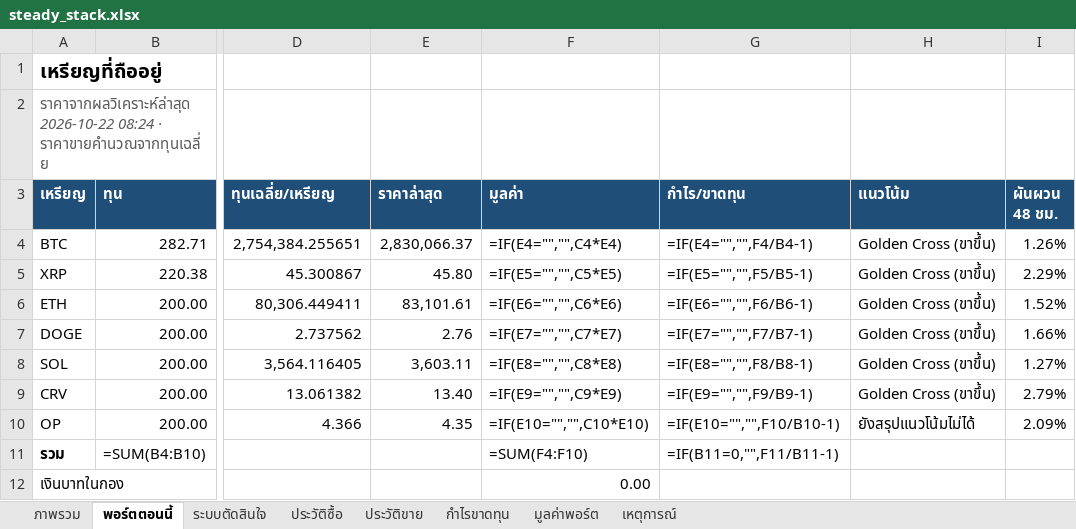
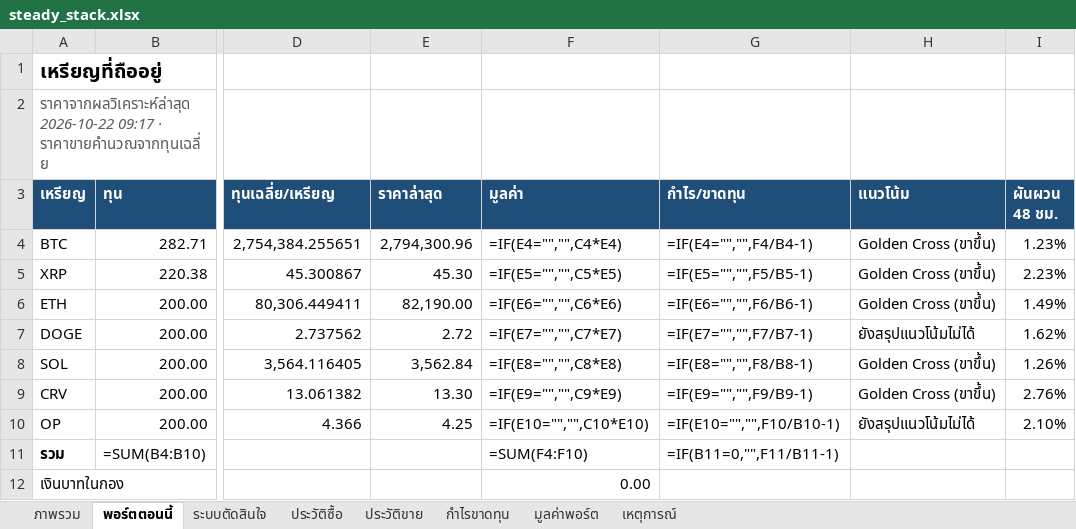
Before and after one commit to sutonakung-ops/BTC-ETH_THB_Alert, an Excel workbook: reports/steady_stack.xlsx, sheet พอร์ตตอนนี้, drawn as a sheet; only a part is shown, gaps mark what is left out; values as stored, in another font and other column widths than the file's, no borders; formulas without a stored value are shown as written; the diff names each change by its address in the sheet, - before the commit and + after, or states it on an @@ line.

```diff
--- a/reports/steady_stack.xlsx (sheet พอร์ตตอนนี้)
+++ b/reports/steady_stack.xlsx (sheet พอร์ตตอนนี้)
-A2 (เหรียญ): ราคาจากผลวิเคราะห์ล่าสุด 2026-10-22 08:24 · ราคาขายคำนวณจากทุนเฉลี่ย
+A2 (เหรียญ): ราคาจากผลวิเคราะห์ล่าสุด 2026-10-22 09:17 · ราคาขายคำนวณจากทุนเฉลี่ย
-E4 (ราคาล่าสุด): 2,830,066.37
+E4 (ราคาล่าสุด): 2,794,300.96
-I4 (ผันผวน 48 ชม.): 1.26%
+I4 (ผันผวน 48 ชม.): 1.23%
-E5 (ราคาล่าสุด): 45.80
+E5 (ราคาล่าสุด): 45.30
-I5 (ผันผวน 48 ชม.): 2.29%
+I5 (ผันผวน 48 ชม.): 2.23%
-E6 (ราคาล่าสุด): 83,101.61
+E6 (ราคาล่าสุด): 82,190.00
-I6 (ผันผวน 48 ชม.): 1.52%
+I6 (ผันผวน 48 ชม.): 1.49%
-E7 (ราคาล่าสุด): 2.76
+E7 (ราคาล่าสุด): 2.72
-H7 (แนวโน้ม): Golden Cross (ขาขึ้น)
+H7 (แนวโน้ม): ยังสรุปแนวโน้มไม่ได้
-I7 (ผันผวน 48 ชม.): 1.66%
+I7 (ผันผวน 48 ชม.): 1.62%
-E8 (ราคาล่าสุด): 3,603.11
+E8 (ราคาล่าสุด): 3,562.84
-I8 (ผันผวน 48 ชม.): 1.27%
+I8 (ผันผวน 48 ชม.): 1.26%
-E9 (ราคาล่าสุด): 13.40
+E9 (ราคาล่าสุด): 13.30
-I9 (ผันผวน 48 ชม.): 2.79%
+I9 (ผันผวน 48 ชม.): 2.76%
-E10 (ราคาล่าสุด): 4.35
+E10 (ราคาล่าสุด): 4.25
-I10 (ผันผวน 48 ชม.): 2.09%
+I10 (ผันผวน 48 ชม.): 2.10%
```
Also changed, not shown: sheet มูลค่าพอร์ต, sheet ภาพรวม, charts or pictures, 9 other files.
